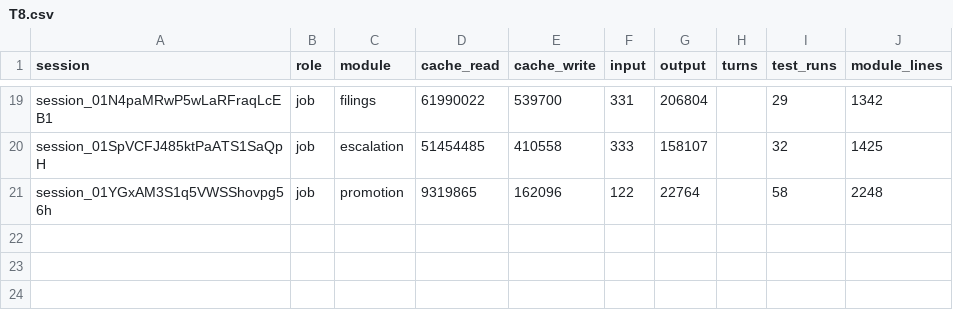
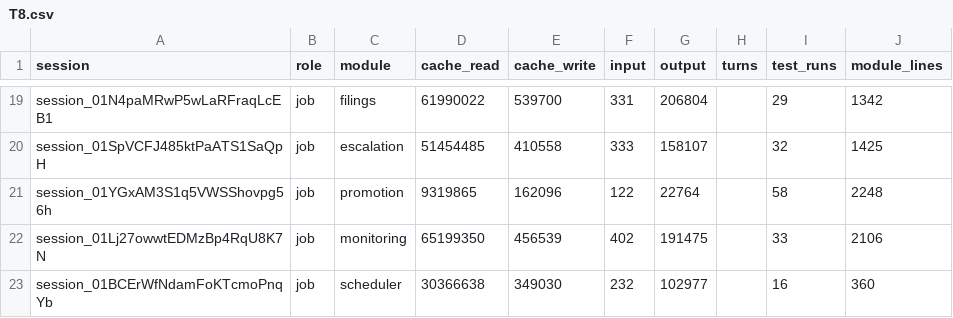
Before and after one commit to believeinoakland/bio, a CSV file: build/metrics/T8.csv, drawn as a sheet; only a part is shown, gaps mark what is left out; the diff names each change by its address in the sheet, - before the commit and + after, or states it on an @@ line.

```diff
--- a/build/metrics/T8.csv
+++ b/build/metrics/T8.csv
+row 22: session_01Lj27owwtEDMzBp4RqU8K7N | job | monitoring | 65199350 | 456539 | 402 | 191475 |  | 33 | 2106
+row 23: session_01BCErWfNdamFoKTcmoPnqYb | job | scheduler | 30366638 | 349030 | 232 | 102977 |  | 16 | 360
```
Also changed, not shown: 8 other files.
